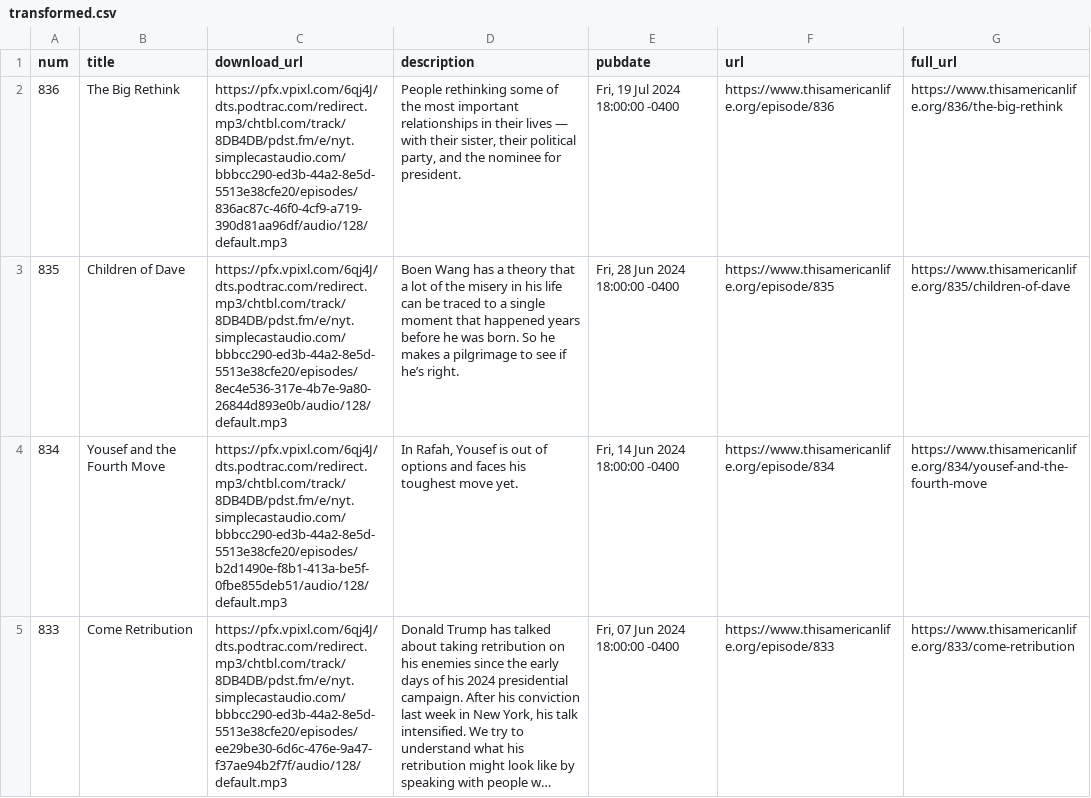
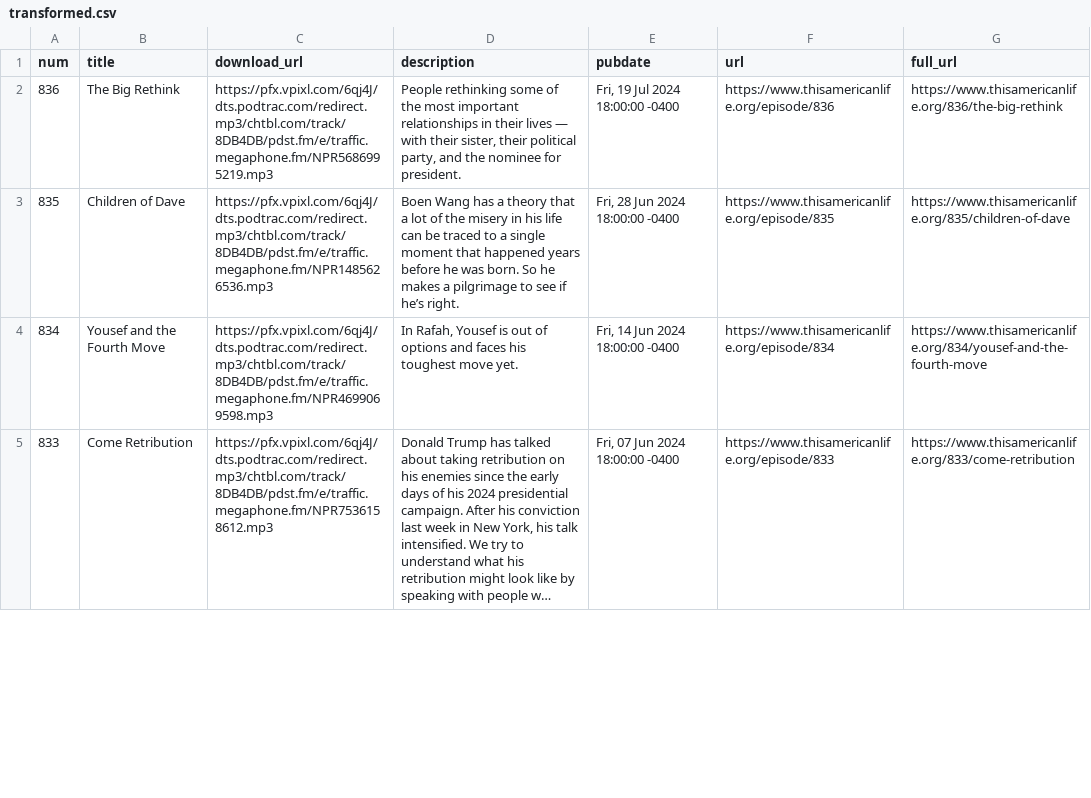
Before and after one commit to dcadata/this-american-life-archive, a CSV file: data/transformed.csv, drawn as a sheet; only a part is shown; long unchanged cells end in …; the diff covers the shown part only; the diff names each change by its address in the sheet, - before the commit and + after, or states it on an @@ line.

```diff
--- a/data/transformed.csv
+++ b/data/transformed.csv
-C2 (download_url): https://pfx.vpixl.com/6qj4J/dts.podtrac.com/redirect.mp3/chtbl.com/track/8DB4DB/pdst.fm/e/nyt.simplecastaudio.com/bbbcc290-ed3b-44a2-8e5d-5513e38cfe20/episodes/836ac87c-46f0-4cf9-a719-390d81aa96df/audio/128/default.mp3
+C2 (download_url): https://pfx.vpixl.com/6qj4J/dts.podtrac.com/redirect.mp3/chtbl.com/track/8DB4DB/pdst.fm/e/traffic.megaphone.fm/NPR5686995219.mp3
-C3 (download_url): https://pfx.vpixl.com/6qj4J/dts.podtrac.com/redirect.mp3/chtbl.com/track/8DB4DB/pdst.fm/e/nyt.simplecastaudio.com/bbbcc290-ed3b-44a2-8e5d-5513e38cfe20/episodes/8ec4e536-317e-4b7e-9a80-26844d893e0b/audio/128/default.mp3
+C3 (download_url): https://pfx.vpixl.com/6qj4J/dts.podtrac.com/redirect.mp3/chtbl.com/track/8DB4DB/pdst.fm/e/traffic.megaphone.fm/NPR1485626536.mp3
-C4 (download_url): https://pfx.vpixl.com/6qj4J/dts.podtrac.com/redirect.mp3/chtbl.com/track/8DB4DB/pdst.fm/e/nyt.simplecastaudio.com/bbbcc290-ed3b-44a2-8e5d-5513e38cfe20/episodes/b2d1490e-f8b1-413a-be5f-0fbe855deb51/audio/128/default.mp3
+C4 (download_url): https://pfx.vpixl.com/6qj4J/dts.podtrac.com/redirect.mp3/chtbl.com/track/8DB4DB/pdst.fm/e/traffic.megaphone.fm/NPR4699069598.mp3
-C5 (download_url): https://pfx.vpixl.com/6qj4J/dts.podtrac.com/redirect.mp3/chtbl.com/track/8DB4DB/pdst.fm/e/nyt.simplecastaudio.com/bbbcc290-ed3b-44a2-8e5d-5513e38cfe20/episodes/ee29be30-6d6c-476e-9a47-f37ae94b2f7f/audio/128/default.mp3
+C5 (download_url): https://pfx.vpixl.com/6qj4J/dts.podtrac.com/redirect.mp3/chtbl.com/track/8DB4DB/pdst.fm/e/traffic.megaphone.fm/NPR7536158612.mp3
```
Also changed, not shown: 7 edited cells elsewhere in this file, data/raw.csv, 1 other file.
